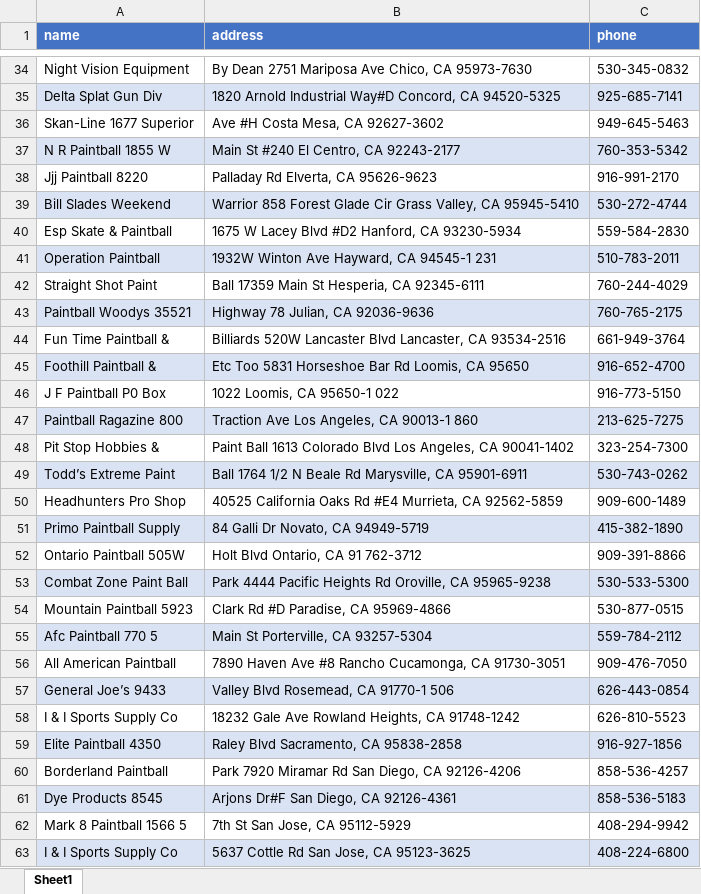
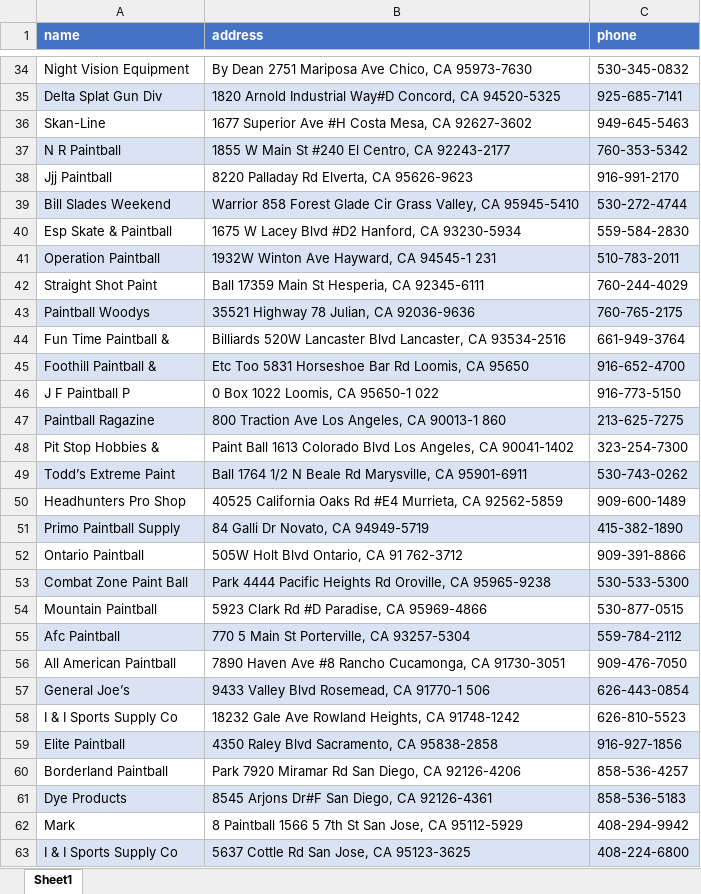
Before and after one commit to ibrahimGamal01/Multiple_Directories_Web_scraping, an Excel workbook: 46.paintballsportsusa/extracted_data/46.Data.xlsx, sheet Sheet1, drawn as a sheet; only a part is shown, gaps mark what is left out; values as stored, in another font and other column widths than the file's, no borders; removed rows and columns are numbered as before the commit, all else as after; the diff covers the shown part only; the diff names each change by its address in the sheet, - before the commit and + after, or states it on an @@ line.

```diff
--- a/46.paintballsportsusa/extracted_data/46.Data.xlsx (sheet Sheet1)
+++ b/46.paintballsportsusa/extracted_data/46.Data.xlsx (sheet Sheet1)
-A36 (name): Skan-Line 1677 Superior
+A36 (name): Skan-Line
-B36 (address): Ave #H Costa Mesa, CA 92627-3602
+B36 (address): 1677 Superior Ave #H Costa Mesa, CA 92627-3602
-A37 (name): N R Paintball 1855 W
+A37 (name): N R Paintball
-B37 (address): Main St #240 El Centro, CA 92243-2177
+B37 (address): 1855 W Main St #240 El Centro, CA 92243-2177
-A38 (name): Jjj Paintball 8220
+A38 (name): Jjj Paintball
-B38 (address): Palladay Rd Elverta, CA 95626-9623
+B38 (address): 8220 Palladay Rd Elverta, CA 95626-9623
-A43 (name): Paintball Woodys 35521
+A43 (name): Paintball Woodys
-B43 (address): Highway 78 Julian, CA 92036-9636
+B43 (address): 35521 Highway 78 Julian, CA 92036-9636
-A46 (name): J F Paintball P0 Box
+A46 (name): J F Paintball P
-B46 (address): 1022 Loomis, CA 95650-1 022
+B46 (address): 0 Box 1022 Loomis, CA 95650-1 022
-A47 (name): Paintball Ragazine 800
+A47 (name): Paintball Ragazine
-B47 (address): Traction Ave Los Angeles, CA 90013-1 860
+B47 (address): 800 Traction Ave Los Angeles, CA 90013-1 860
-A52 (name): Ontario Paintball 505W
+A52 (name): Ontario Paintball
-B52 (address): Holt Blvd Ontario, CA 91 762-3712
+B52 (address): 505W Holt Blvd Ontario, CA 91 762-3712
-A54 (name): Mountain Paintball 5923
+A54 (name): Mountain Paintball
-B54 (address): Clark Rd #D Paradise, CA 95969-4866
+B54 (address): 5923 Clark Rd #D Paradise, CA 95969-4866
-A55 (name): Afc Paintball 770 5
+A55 (name): Afc Paintball
-B55 (address): Main St Porterville, CA 93257-5304
+B55 (address): 770 5 Main St Porterville, CA 93257-5304
-A57 (name): General Joe’s 9433
+A57 (name): General Joe’s
-B57 (address): Valley Blvd Rosemead, CA 91770-1 506
+B57 (address): 9433 Valley Blvd Rosemead, CA 91770-1 506
-A59 (name): Elite Paintball 4350
+A59 (name): Elite Paintball
-B59 (address): Raley Blvd Sacramento, CA 95838-2858
+B59 (address): 4350 Raley Blvd Sacramento, CA 95838-2858
-A61 (name): Dye Products 8545
+A61 (name): Dye Products
-B61 (address): Arjons Dr#F San Diego, CA 92126-4361
+B61 (address): 8545 Arjons Dr#F San Diego, CA 92126-4361
-row 62: Mark 8 Paintball 1566 5 | 7th St San Jose, CA 95112-5929 | 408-294-9942
+row 62: Mark | 8 Paintball 1566 5 7th St San Jose, CA 95112-5929 | 408-294-9942
```
Also changed, not shown: 13 added rows, 13 removed rows and 418 edited cells elsewhere in this sheet, 41.movietheaterusa/extracted_data/41.Data.xlsx, 9 other files.
